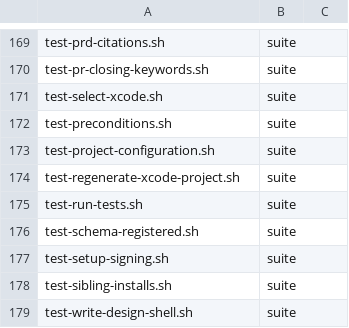
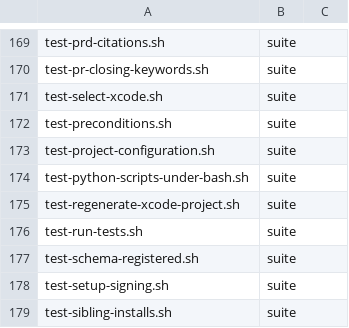
Before and after one commit to danwright32/ovation, a TSV file: scripts/lib/script-roles.tsv, drawn as a sheet; only a part is shown, gaps mark what is left out; the shorter side is filled out with more unchanged rows; the diff names each change by its address in the sheet, - before the commit and + after, or states it on an @@ line.

```diff
--- a/scripts/lib/script-roles.tsv
+++ b/scripts/lib/script-roles.tsv
+row 174: test-python-scripts-under-bash.sh | suite
```
Also changed, not shown: 27 other files.
